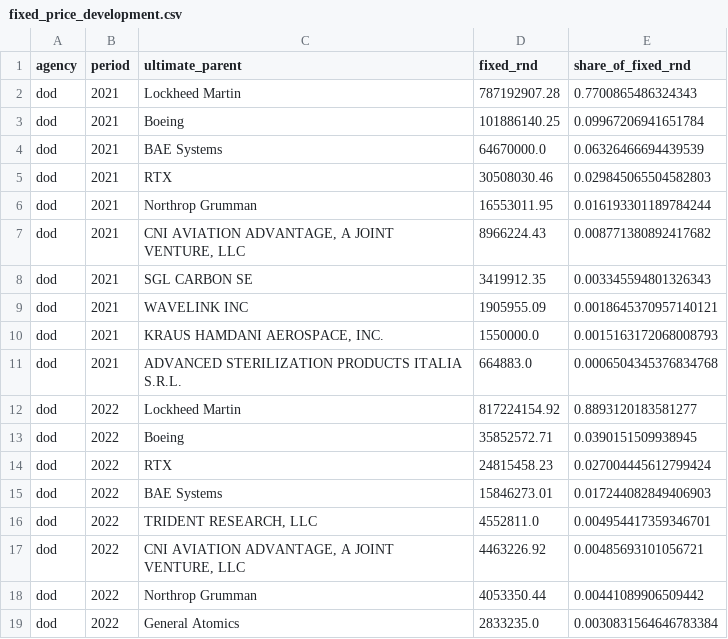
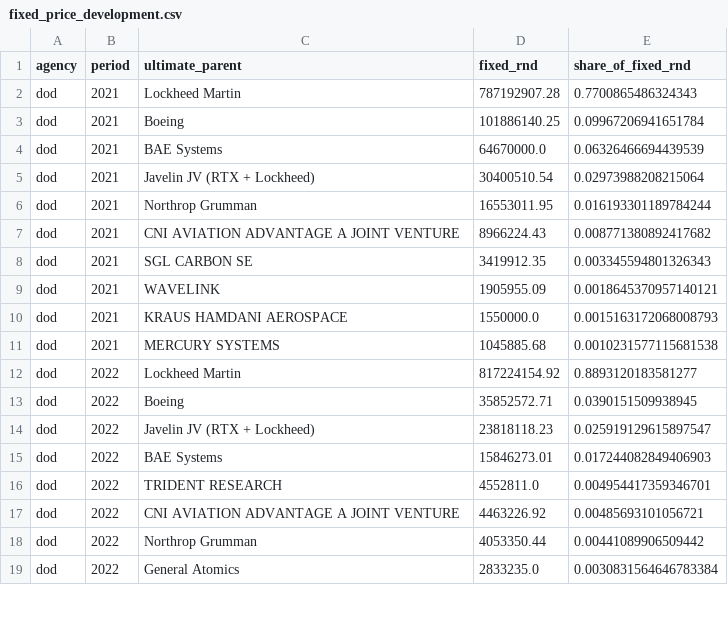
Before and after one commit to tarang-tj/aero-supplier-spend, a CSV file: data/out/fixed_price_development.csv, drawn as a sheet; only a part is shown; the diff covers the shown part only.

```diff
--- a/data/out/fixed_price_development.csv
+++ b/data/out/fixed_price_development.csv
@@ -4,15 +4,15 @@ dod,2021,Boeing,101886140.25,0.09967206941651784
 dod,2021,BAE Systems,64670000.0,0.06326466694439539
-dod,2021,RTX,30508030.46,0.029845065504582803
+dod,2021,Javelin JV (RTX + Lockheed),30400510.54,0.02973988208215064
 dod,2021,Northrop Grumman,16553011.95,0.016193301189784244
-dod,2021,"CNI AVIATION ADVANTAGE, A JOINT VENTURE, LLC",8966224.43,0.008771380892417682
+dod,2021,CNI AVIATION ADVANTAGE A JOINT VENTURE,8966224.43,0.008771380892417682
 dod,2021,SGL CARBON SE,3419912.35,0.003345594801326343
-dod,2021,WAVELINK INC,1905955.09,0.0018645370957140121
-dod,2021,"KRAUS HAMDANI AEROSPACE, INC.",1550000.0,0.0015163172068008793
-dod,2021,ADVANCED STERILIZATION PRODUCTS ITALIA S.R.L.,664883.0,0.0006504345376834768
+dod,2021,WAVELINK,1905955.09,0.0018645370957140121
+dod,2021,KRAUS HAMDANI AEROSPACE,1550000.0,0.0015163172068008793
+dod,2021,MERCURY SYSTEMS,1045885.68,0.0010231577115681538
 dod,2022,Lockheed Martin,817224154.92,0.8893120183581277
 dod,2022,Boeing,35852572.71,0.0390151509938945
-dod,2022,RTX,24815458.23,0.027004445612799424
+dod,2022,Javelin JV (RTX + Lockheed),23818118.23,0.025919129615897547
 dod,2022,BAE Systems,15846273.01,0.017244082849406903
-dod,2022,"TRIDENT RESEARCH, LLC",4552811.0,0.004954417359346701
-dod,2022,"CNI AVIATION ADVANTAGE, A JOINT VENTURE, LLC",4463226.92,0.00485693101056721
+dod,2022,TRIDENT RESEARCH,4552811.0,0.004954417359346701
+dod,2022,CNI AVIATION ADVANTAGE A JOINT VENTURE,4463226.92,0.00485693101056721
 dod,2022,Northrop Grumman,4053350.44,0.00441089906509442
```
Also changed, not shown: 4 added rows, 4 removed rows and 69 edited cells elsewhere in this file, data/crosswalk.csv, data/out/concentration.csv, 26 other files.
